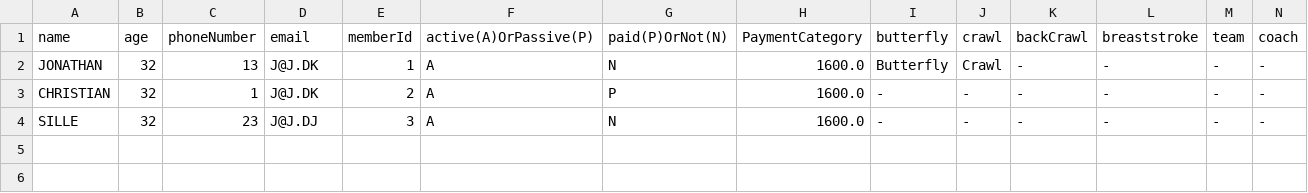
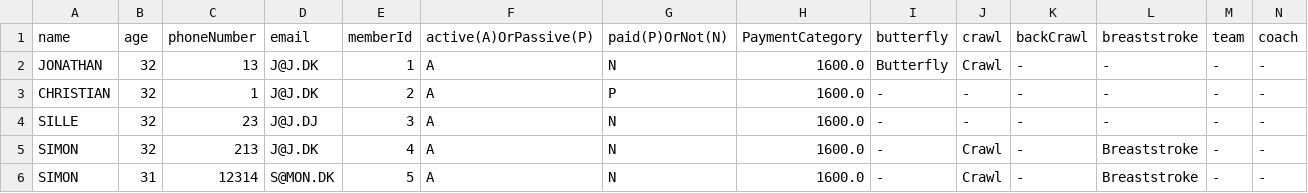
Before and after one commit to JWillumsen89/Delfinen, a CSV file: res/MemberBase.csv, drawn as a sheet; only a part is shown; rows hold the shown columns only; the diff names each change by its address in the sheet, - before the commit and + after, or states it on an @@ line.

```diff
--- a/res/MemberBase.csv
+++ b/res/MemberBase.csv
+row 5: SIMON | 32 | 213 | J@J.DK | 4 | A | N | 1600.0 | - | Crawl | - | Breaststroke | - | -
+row 6: SIMON | 31 | 12314 | S@MON.DK | 5 | A | N | 1600.0 | - | Crawl | - | Breaststroke | - | -
```
Also changed, not shown: 5 other files.
